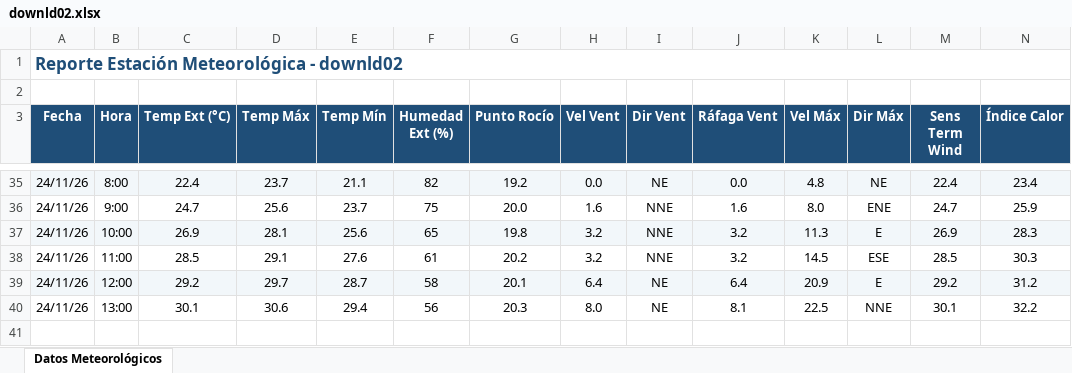
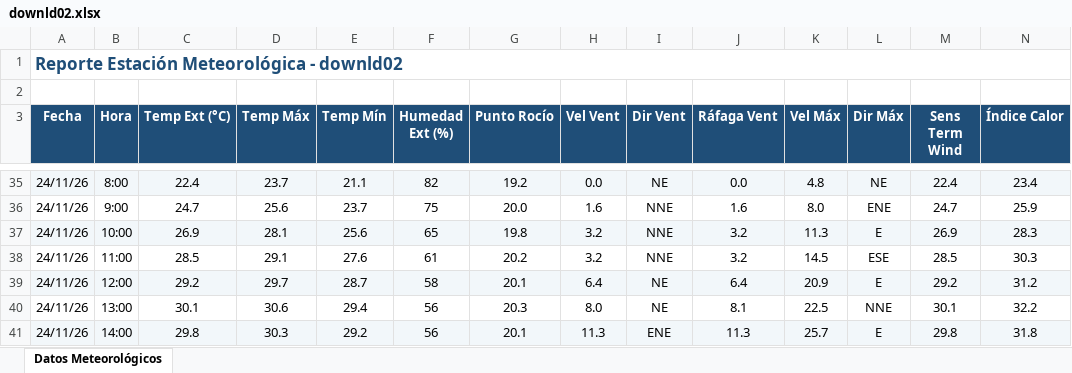
Before and after one commit to intasalta/ema_cerrillos, an Excel workbook: downld02.xlsx, sheet Datos Meteorológicos, drawn as a sheet; only a part is shown, gaps mark what is left out; values as stored, in another font and other column widths than the file's, no borders; rows hold the shown columns only; the diff names each change by its address in the sheet, - before the commit and + after, or states it on an @@ line.

```diff
--- a/downld02.xlsx (sheet Datos Meteorológicos)
+++ b/downld02.xlsx (sheet Datos Meteorológicos)
+row 41: 24/11/26 | 14:00 | 29.8 | 30.3 | 29.2 | 56 | 20.1 | 11.3 | ENE | 11.3 | 25.7 | E | 29.8 | 31.8
```
Also changed, not shown: downld08.xlsx, 2 other files.
